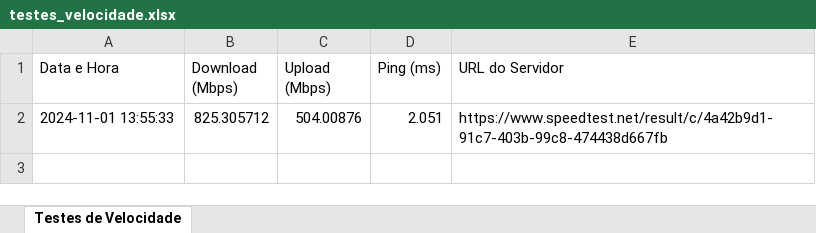
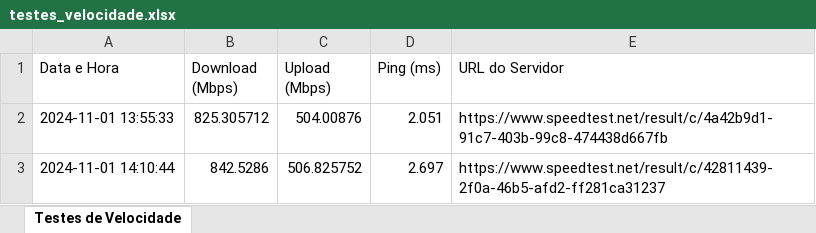
Before and after one commit to rod3goh/monitoramentoDeVelocidade, an Excel workbook: testes_velocidade.xlsx, sheet Testes de Velocidade, drawn as a sheet; values as stored, in another font and other column widths than the file's, no borders; the diff names each change by its address in the sheet, - before the commit and + after, or states it on an @@ line.

Commit message:
test

```diff
--- a/testes_velocidade.xlsx (sheet Testes de Velocidade)
+++ b/testes_velocidade.xlsx (sheet Testes de Velocidade)
+row 3: 2024-11-01 14:10:44 | 842.5286 | 506.825752 | 2.697 | https://www.speedtest.net/result/c/42811439-2f0a-46b5-afd2-ff281ca31237
```
